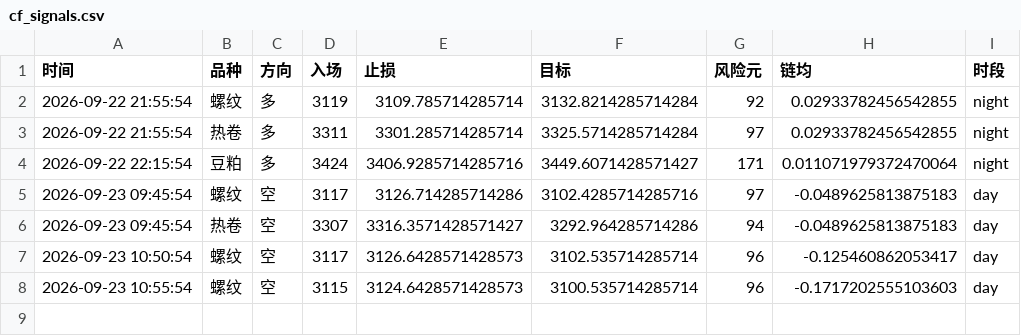
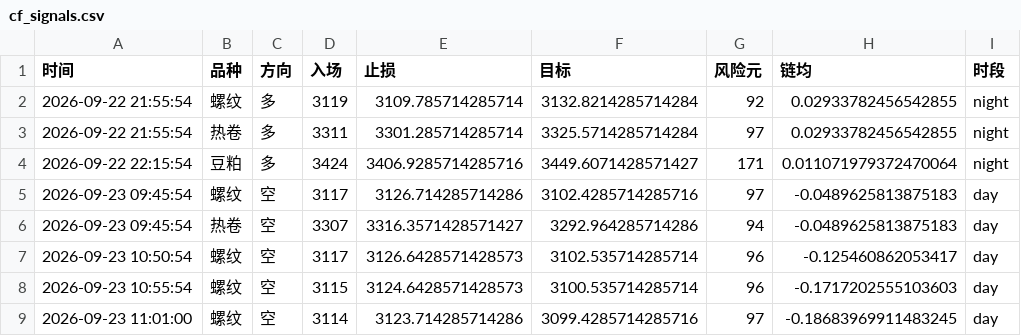
Before and after one commit to Yuffish2/futures-watcher, a CSV file: out/cf_signals.csv, drawn as a sheet; the diff names each change by its address in the sheet, - before the commit and + after, or states it on an @@ line.

Commit message:
cf-signal: 2026-09-23 11:01:00

```diff
--- a/out/cf_signals.csv
+++ b/out/cf_signals.csv
+row 9: 2026-09-23 11:01:00 | 螺纹 | 空 | 3114 | 3123.714285714286 | 3099.4285714285716 | 97 | -0.18683969911483245 | day
```
